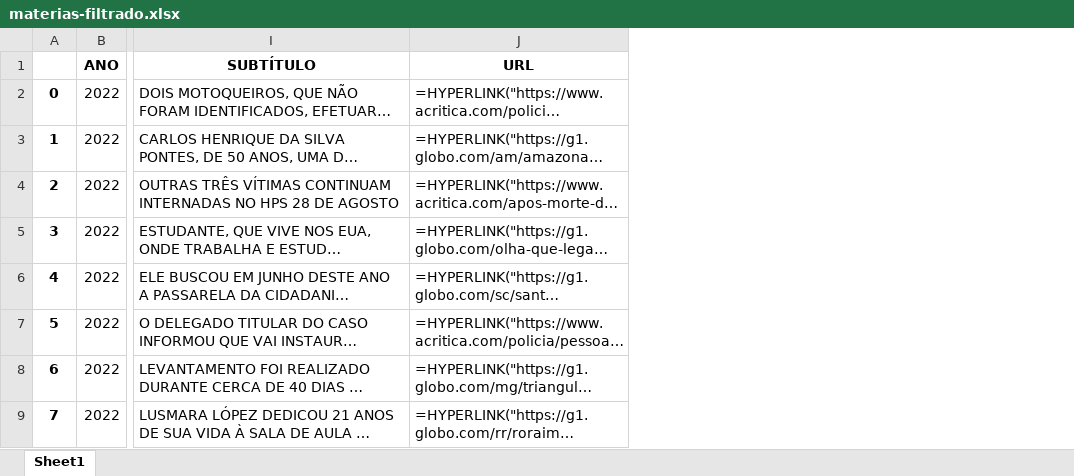
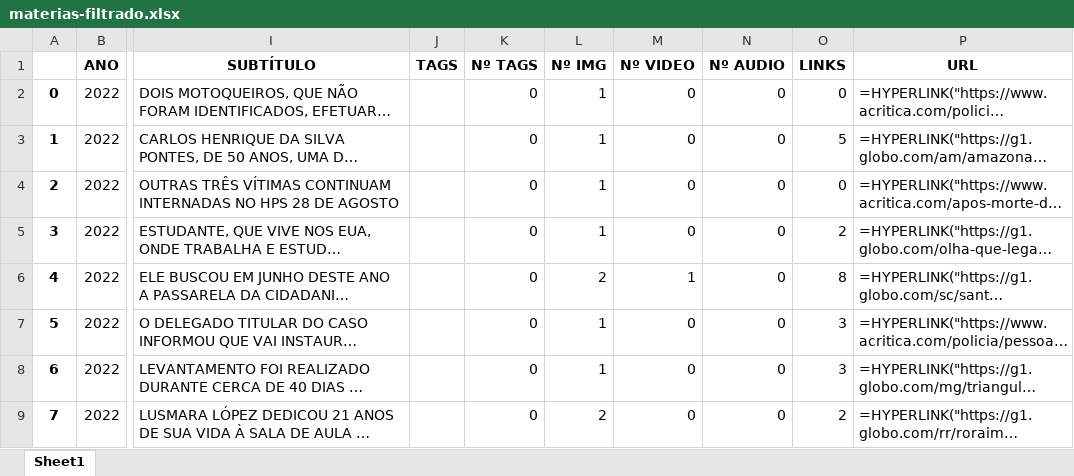
Before and after one commit to marcosmapl/dataset_imigrantes, an Excel workbook: materias-filtrado.xlsx, sheet Sheet1, drawn as a sheet; only a part is shown, gaps mark what is left out; long unchanged cells end in …; values as stored, in another font and other column widths than the file's, no borders; formulas without a stored value are shown as written; the diff names each change by its address in the sheet, - before the commit and + after, or states it on an @@ line.

Commit message:
feat(xlsx): add new columns: topics and counting topics, images, links, videos and audios

```diff
--- a/materias-filtrado.xlsx (sheet Sheet1)
+++ b/materias-filtrado.xlsx (sheet Sheet1)
+column J (TAGS), empty
+column K (Nº TAGS), rows 2-9: all 0
+column L (Nº IMG), rows 2-9: 1 | 1 | 1 | 1 | 2 | 1 | 1 | 2
+column M (Nº VIDEO), rows 2-9: 0 | 0 | 0 | 0 | 1 | 0 | 0 | 0
+column N (Nº AUDIO), rows 2-9: all 0
+column O (LINKS), rows 2-9: 0 | 5 | 0 | 2 | 8 | 3 | 3 | 2
```
Also changed, not shown: 1 other file.
